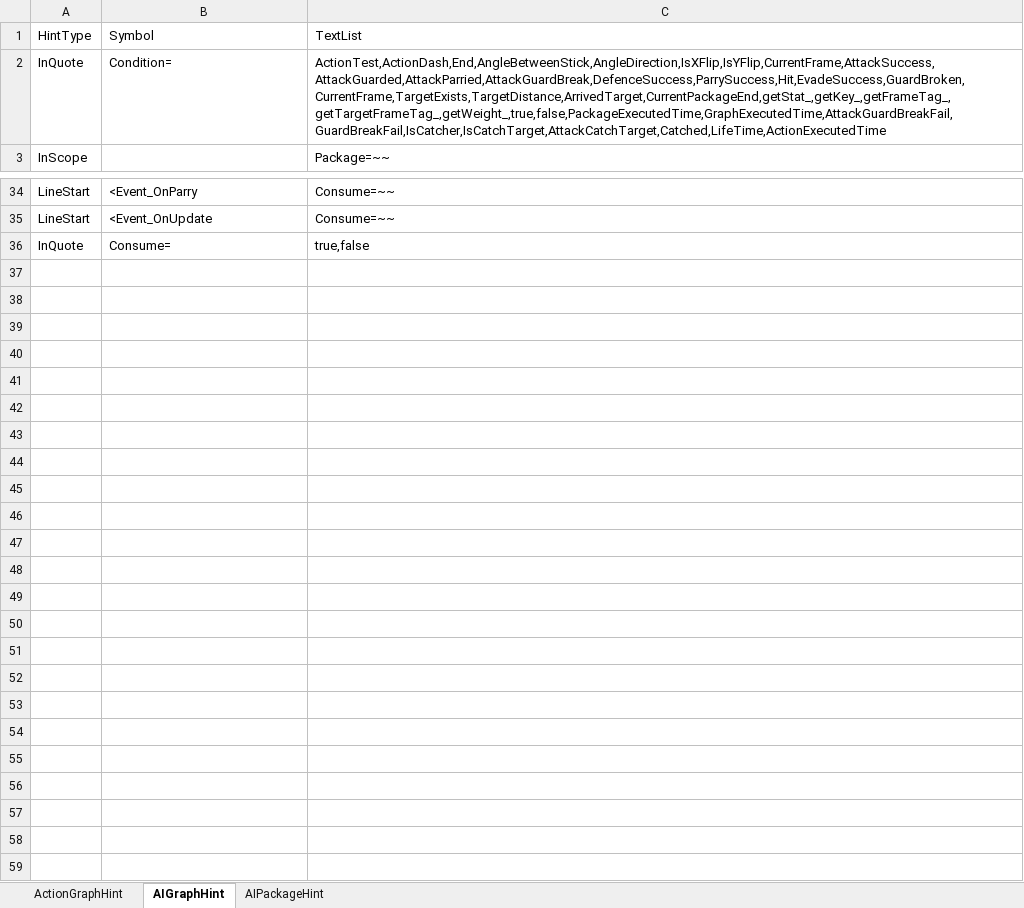
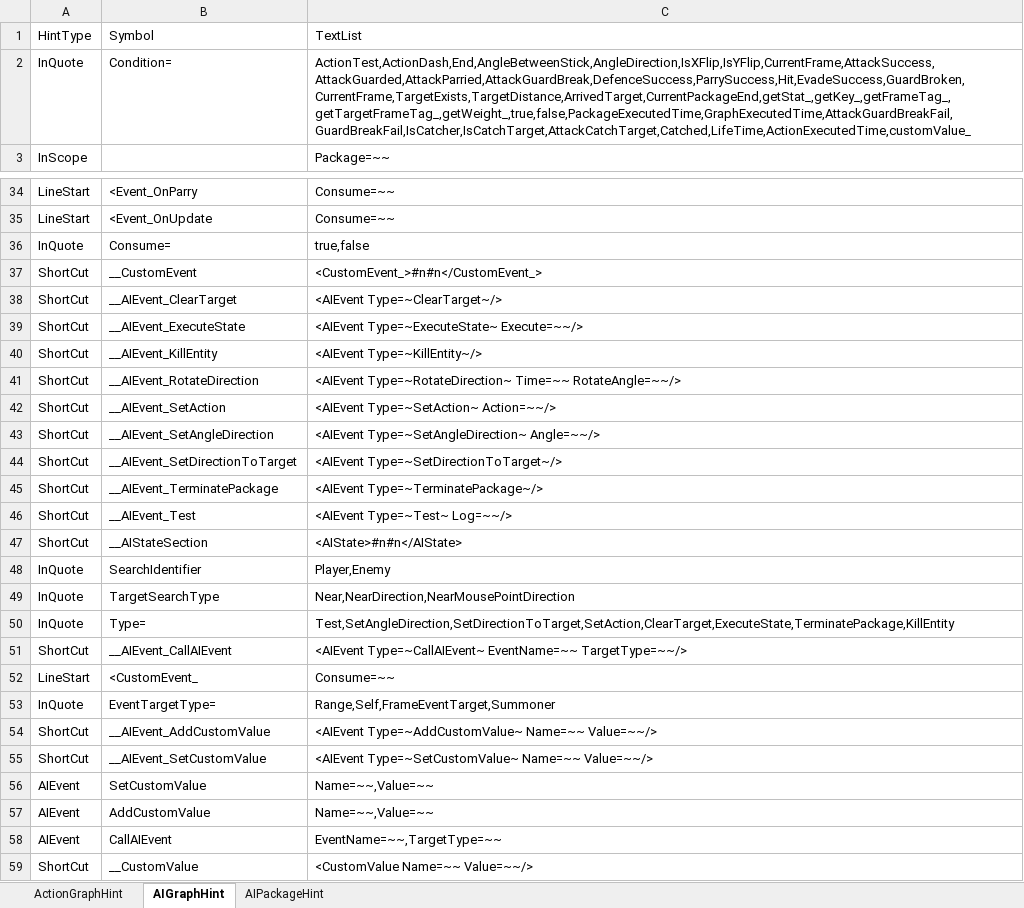
Before and after one commit to NEtuee/ProjectMS, an Excel workbook: Tools/ActionGraphHint.xlsm, sheet AIGraphHint, drawn as a sheet; only a part is shown, gaps mark what is left out; values as stored, in another font and other column widths than the file's, no borders; the diff covers the shown part only; the diff names each change by its address in the sheet, - before the commit and + after, or states it on an @@ line.

Commit message:
ai event update

```diff
--- a/Tools/ActionGraphHint.xlsm (sheet AIGraphHint)
+++ b/Tools/ActionGraphHint.xlsm (sheet AIGraphHint)
-C2: ActionTest,ActionDash,End,AngleBetweenStick,AngleDirection,IsXFlip,IsYFlip,CurrentFrame,AttackSuccess,AttackGuarded,AttackParried,AttackGuardBreak,DefenceSuccess,ParrySuccess,Hit,EvadeSuccess,GuardBroken,CurrentFrame,TargetExists,TargetDistance,ArrivedTarget,CurrentPackageEnd,getStat_,getKey_,getFrameTag_,getTargetFrameTag_,getWeight_,true,false,PackageExecutedTime,GraphExecutedTime,AttackGuardBreakFail,GuardBreakFail,IsCatcher,IsCatchTarget,AttackCatchTarget,Catched,LifeTime,ActionExecutedTime
+C2: ActionTest,ActionDash,End,AngleBetweenStick,AngleDirection,IsXFlip,IsYFlip,CurrentFrame,AttackSuccess,AttackGuarded,AttackParried,AttackGuardBreak,DefenceSuccess,ParrySuccess,Hit,EvadeSuccess,GuardBroken,CurrentFrame,TargetExists,TargetDistance,ArrivedTarget,CurrentPackageEnd,getStat_,getKey_,getFrameTag_,getTargetFrameTag_,getWeight_,true,false,PackageExecutedTime,GraphExecutedTime,AttackGuardBreakFail,GuardBreakFail,IsCatcher,IsCatchTarget,AttackCatchTarget,Catched,LifeTime,ActionExecutedTime,customValue_
+row 37: ShortCut | __CustomEvent | <CustomEvent_>#n#n</CustomEvent_>
+row 38: ShortCut | __AIEvent_ClearTarget | <AIEvent Type=~ClearTarget~/>
+row 39: ShortCut | __AIEvent_ExecuteState | <AIEvent Type=~ExecuteState~ Execute=~~/>
+row 40: ShortCut | __AIEvent_KillEntity | <AIEvent Type=~KillEntity~/>
+row 41: ShortCut | __AIEvent_RotateDirection | <AIEvent Type=~RotateDirection~ Time=~~ RotateAngle=~~/>
+row 42: ShortCut | __AIEvent_SetAction | <AIEvent Type=~SetAction~ Action=~~/>
+row 43: ShortCut | __AIEvent_SetAngleDirection | <AIEvent Type=~SetAngleDirection~ Angle=~~/>
+row 44: ShortCut | __AIEvent_SetDirectionToTarget | <AIEvent Type=~SetDirectionToTarget~/>
+row 45: ShortCut | __AIEvent_TerminatePackage | <AIEvent Type=~TerminatePackage~/>
+row 46: ShortCut | __AIEvent_Test | <AIEvent Type=~Test~ Log=~~/>
+row 47: ShortCut | __AIStateSection | <AIState>#n#n</AIState>
+row 48: InQuote | SearchIdentifier | Player,Enemy
+row 49: InQuote | TargetSearchType | Near,NearDirection,NearMousePointDirection
+row 50: InQuote | Type= | Test,SetAngleDirection,SetDirectionToTarget,SetAction,ClearTarget,ExecuteState,TerminatePackage,KillEntity
+row 51: ShortCut | __AIEvent_CallAIEvent | <AIEvent Type=~CallAIEvent~ EventName=~~ TargetType=~~/>
+row 52: LineStart | <CustomEvent_ | Consume=~~
+row 53: InQuote | EventTargetType= | Range,Self,FrameEventTarget,Summoner
+row 54: ShortCut | __AIEvent_AddCustomValue | <AIEvent Type=~AddCustomValue~ Name=~~ Value=~~/>
+row 55: ShortCut | __AIEvent_SetCustomValue | <AIEvent Type=~SetCustomValue~ Name=~~ Value=~~/>
+row 56: AIEvent | SetCustomValue | Name=~~,Value=~~
+row 57: AIEvent | AddCustomValue | Name=~~,Value=~~
+row 58: AIEvent | CallAIEvent | EventName=~~,TargetType=~~
+row 59: ShortCut | __CustomValue | <CustomValue Name=~~ Value=~~/>
```
Also changed, not shown: 4 edited cells elsewhere in this sheet, sheet AIPackageHint, sheet ActionGraphHint, 5 other files.
